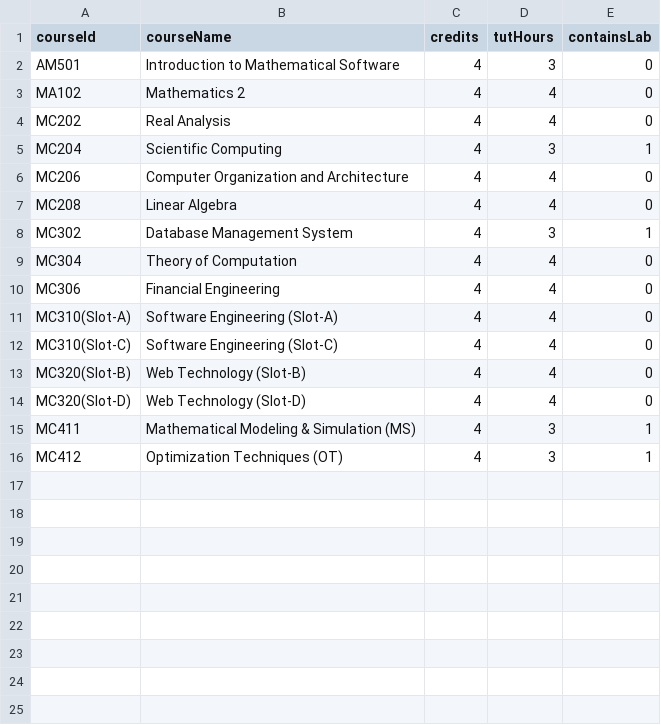
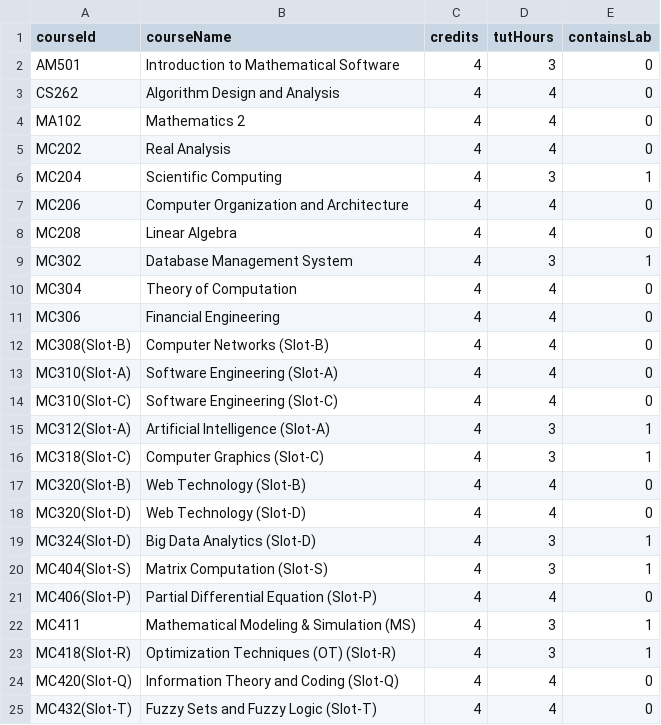
Before and after one commit to majorprojectbuddies/major_project, a CSV file: Time_Table_Scheduler/src/main/java/com/sss/courselist.csv, drawn as a sheet.

```diff
--- a/Time_Table_Scheduler/src/main/java/com/sss/courselist.csv
+++ b/Time_Table_Scheduler/src/main/java/com/sss/courselist.csv
@@ -2,2 +2,3 @@ courseId,courseName,credits,tutHours,containsLab
 AM501,"Introduction to Mathematical Software",4,3,0
+CS262,"Algorithm Design and Analysis",4,4,0
 MA102,"Mathematics 2",4,4,0
@@ -10,7 +11,15 @@ MC304,"Theory of Computation",4,4,0
 MC306,"Financial Engineering",4,4,0
+MC308(Slot-B),"Computer Networks (Slot-B)",4,4,0
 MC310(Slot-A),"Software Engineering (Slot-A)",4,4,0
 MC310(Slot-C),"Software Engineering (Slot-C)",4,4,0
+MC312(Slot-A),"Artificial Intelligence (Slot-A)",4,3,1
+MC318(Slot-C),"Computer Graphics (Slot-C)",4,3,1
 MC320(Slot-B),"Web Technology (Slot-B)",4,4,0
 MC320(Slot-D),"Web Technology (Slot-D)",4,4,0
+MC324(Slot-D),"Big Data Analytics (Slot-D)",4,3,1
+MC404(Slot-S),"Matrix Computation (Slot-S)",4,3,1
+MC406(Slot-P),"Partial Differential Equation (Slot-P)",4,4,0
 MC411,"Mathematical Modeling & Simulation (MS)",4,3,1
-MC412,"Optimization Techniques (OT)",4,3,1
+MC418(Slot-R),"Optimization Techniques (OT) (Slot-R)",4,3,1
+MC420(Slot-Q),"Information Theory and Coding (Slot-Q)",4,4,0
+MC432(Slot-T),"Fuzzy Sets and Fuzzy Logic (Slot-T)",4,4,0
```
Also changed, not shown: Time_Table_Scheduler/src/main/java/com/sss/facultydetails.csv, Time_Table_Scheduler/src/main/java/com/sss/facultytimetable.csv, 3 other files.
